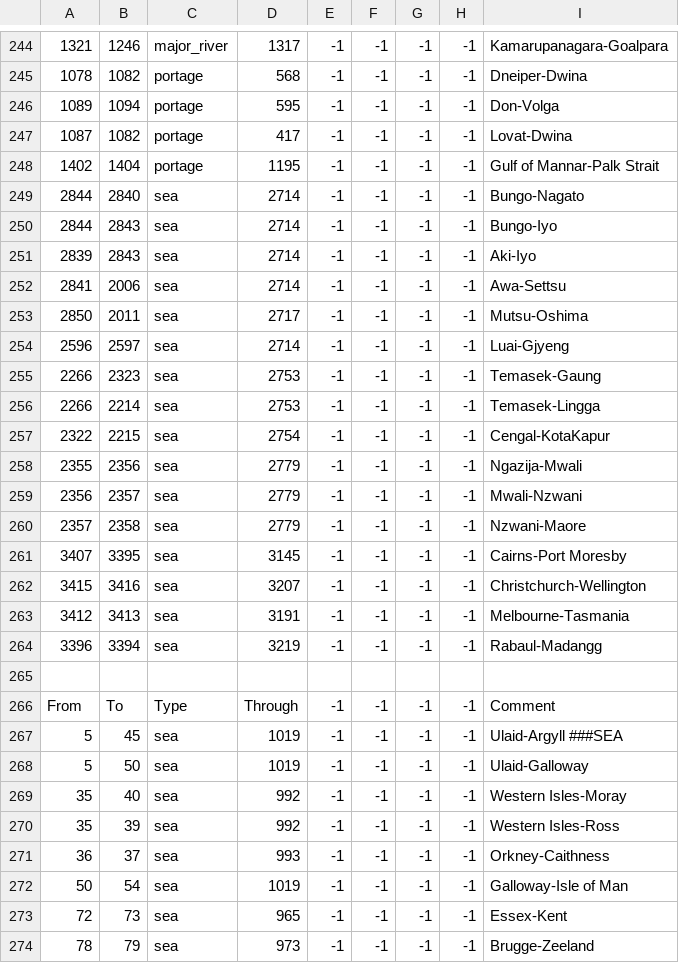
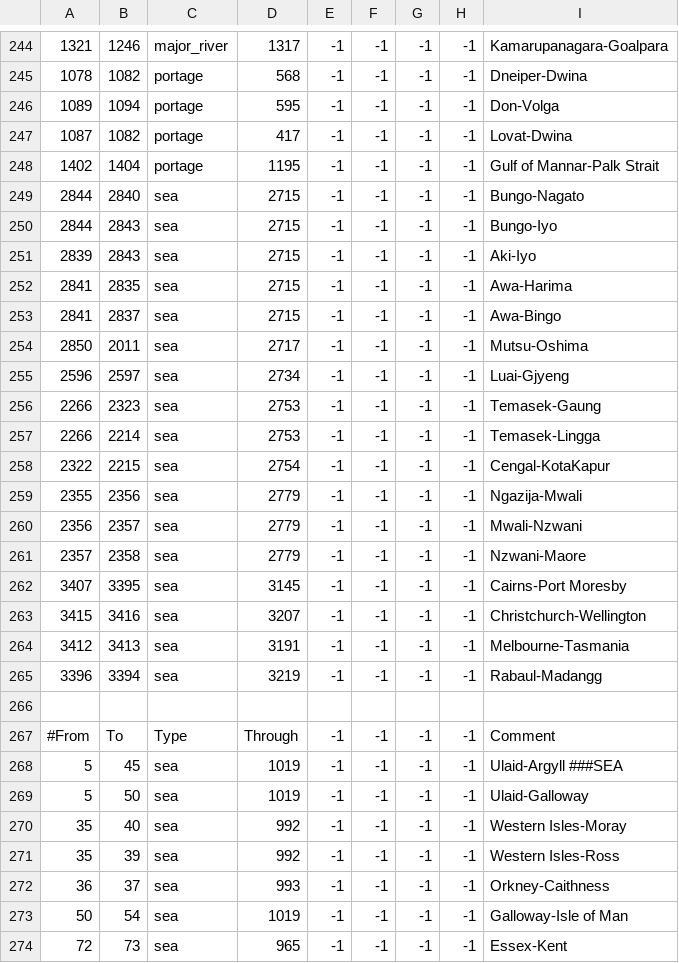
Before and after one commit to 00matthew2000/Lux-Ultima, a CSV file: map/adjacencies.csv, drawn as a sheet; only a part is shown, gaps mark what is left out; the shorter side is filled out with more unchanged rows; addresses are those after the commit; the diff names each change by its address in the sheet, - before the commit and + after, or states it on an @@ line.

```diff
--- a/map/adjacencies.csv
+++ b/map/adjacencies.csv
-D249:D251: 2714
+D249:D251: 2715
+row 252: 2841 | 2835 | sea | 2715 | -1 | -1 | -1 | -1 | Awa-Harima
-B253: 2006
+B253: 2837
-D253: 2714
+D253: 2715
-I253: Awa-Settsu
+I253: Awa-Bingo
-D255: 2714
+D255: 2734
-A267: From
+A267: #From
```
Also changed, not shown: map/definition.csv, 24 other files.
